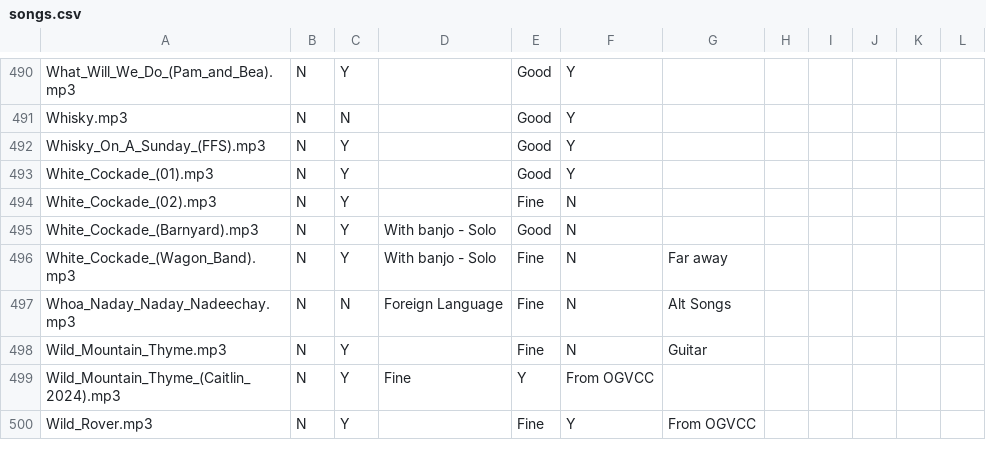
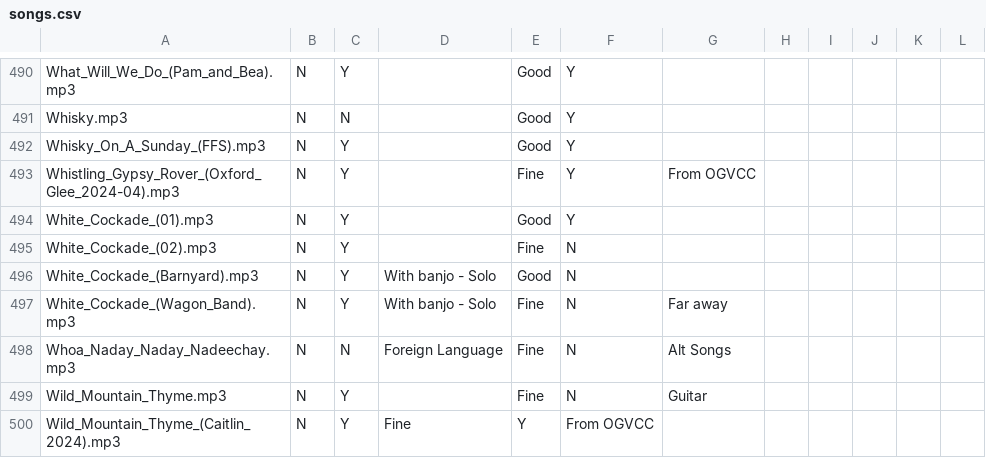
Before and after one commit to glee-uk/virtualcampfire, a CSV file: songs.csv, drawn as a sheet; only a part is shown, gaps mark what is left out; the shorter side is filled out with more unchanged rows; the diff names each change by its address in the sheet, - before the commit and + after, or states it on an @@ line.

```diff
--- a/songs.csv
+++ b/songs.csv
+row 493: Whistling_Gypsy_Rover_(Oxford_Glee_2024-04).mp3 | N | Y |  | Fine | Y | From OGVCC
```
Also changed, not shown: 3 other files.
